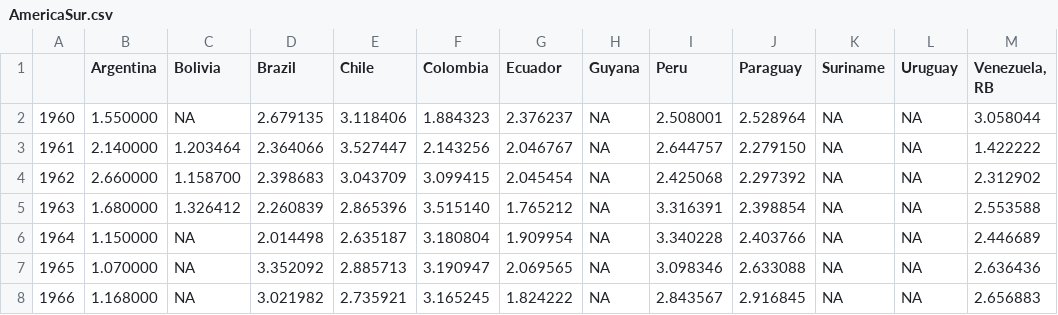
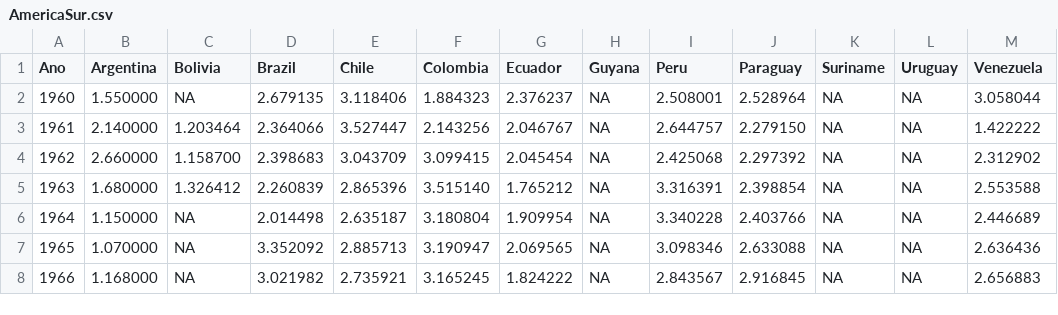
Before and after one commit to 920052859/Tareas_Python, a CSV file: AmericaSur.csv, drawn as a sheet; only a part is shown.

```diff
--- a/AmericaSur.csv
+++ b/AmericaSur.csv
@@ -1,2 +1,2 @@
-"","Argentina","Bolivia","Brazil","Chile","Colombia","Ecuador","Guyana","Peru","Paraguay","Suriname","Uruguay","Venezuela, RB"
+"Ano","Argentina","Bolivia","Brazil","Chile","Colombia","Ecuador","Guyana","Peru","Paraguay","Suriname","Uruguay","Venezuela"
 "1960","1.550000",NA,"2.679135","3.118406","1.884323","2.376237",NA,"2.508001","2.528964",NA,NA,"3.058044"
```
Also changed, not shown: 15 other files.
